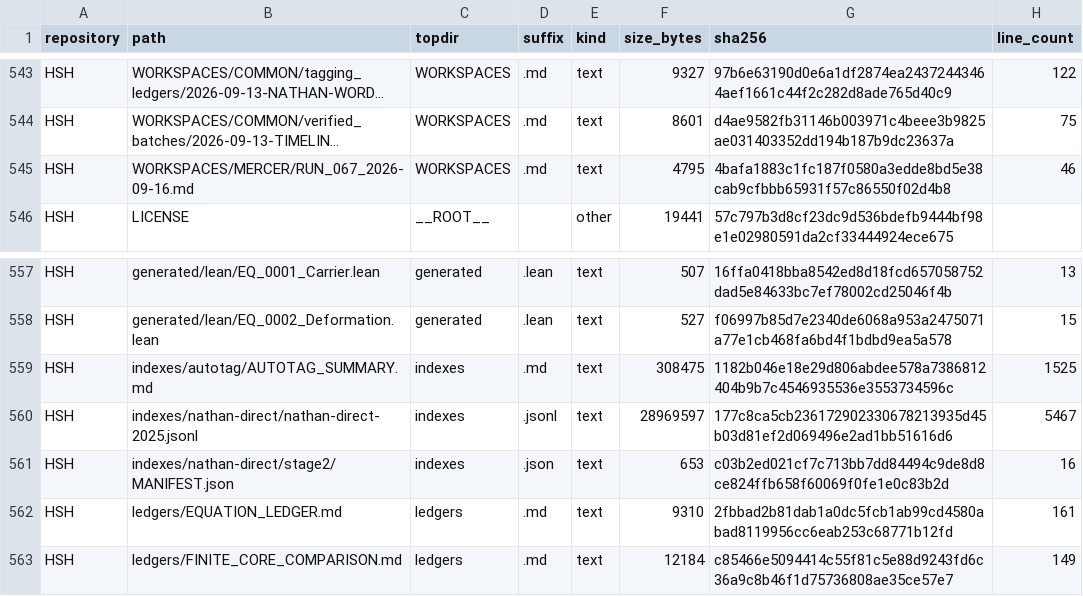
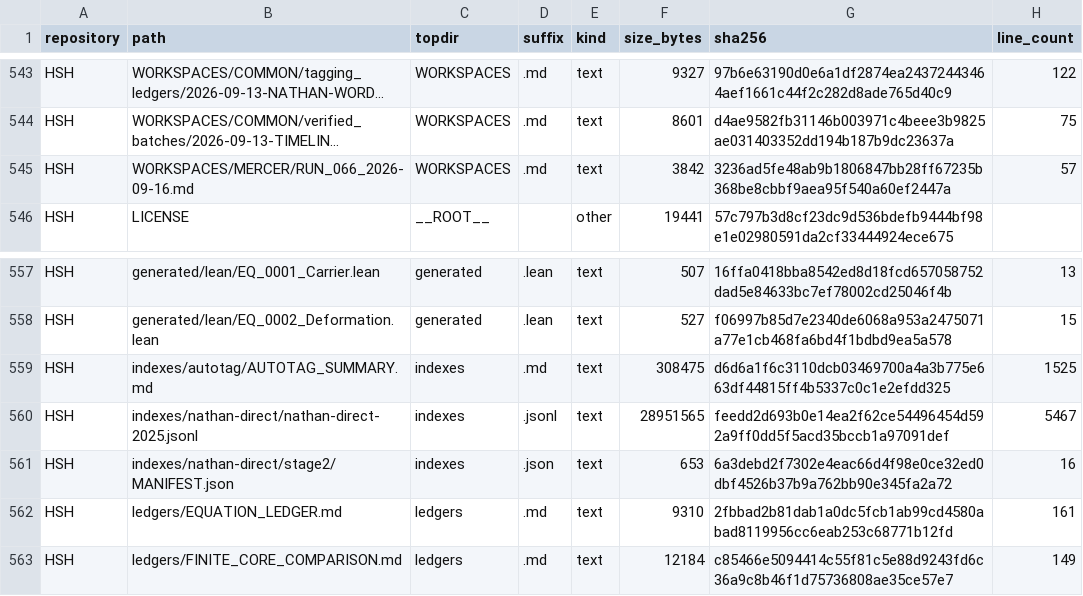
Before and after one commit to Satobloc/HSH_RESOURCES, a CSV file: SOURCE_INVENTORY/SABLE/source_inventory_run/sample.csv, drawn as a sheet; only a part is shown, gaps mark what is left out; long unchanged cells end in …; the diff names each change by its address in the sheet, - before the commit and + after, or states it on an @@ line.

```diff
--- a/SOURCE_INVENTORY/SABLE/source_inventory_run/sample.csv
+++ b/SOURCE_INVENTORY/SABLE/source_inventory_run/sample.csv
-B545 (path): WORKSPACES/MERCER/RUN_067_2026-09-16.md
+B545 (path): WORKSPACES/MERCER/RUN_066_2026-09-16.md
-F545 (size_bytes): 4795
+F545 (size_bytes): 3842
-G545 (sha256): 4bafa1883c1fc187f0580a3edde8bd5e38cab9cfbbb65931f57c86550f02d4b8
+G545 (sha256): 3236ad5fe48ab9b1806847bb28ff67235b368be8cbbf9aea95f540a60ef2447a
-H545 (line_count): 46
+H545 (line_count): 57
-G559 (sha256): 1182b046e18e29d806abdee578a7386812404b9b7c4546935536e3553734596c
+G559 (sha256): d6d6a1f6c3110dcb03469700a4a3b775e663df44815ff4b5337c0c1e2efdd325
-F560 (size_bytes): 28969597
+F560 (size_bytes): 28951565
-G560 (sha256): 177c8ca5cb236172902330678213935d45b03d81ef2d069496e2ad1bb51616d6
+G560 (sha256): feedd2d693b0e14ea2f62ce54496454d592a9ff0dd5f5acd35bccb1a97091def
-G561 (sha256): c03b2ed021cf7c713bb7dd84494c9de8d8ce824ffb658f60069f0fe1e0c83b2d
+G561 (sha256): 6a3debd2f7302e4eac66d4f98e0ce32ed0dbf4526b37b9a762bb90e345fa2a72
```
Also changed, not shown: 3 other files.
